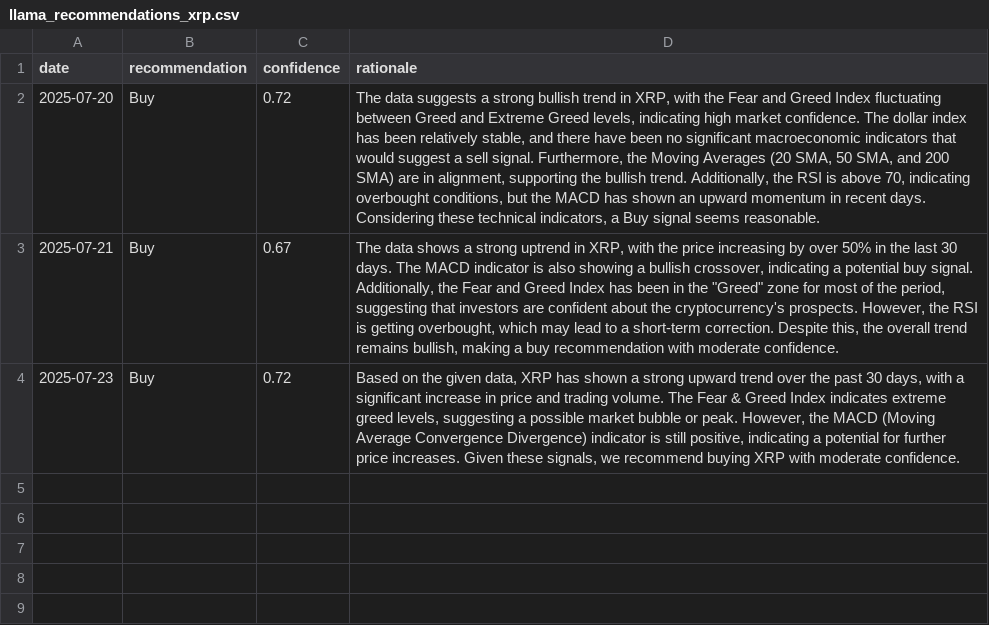
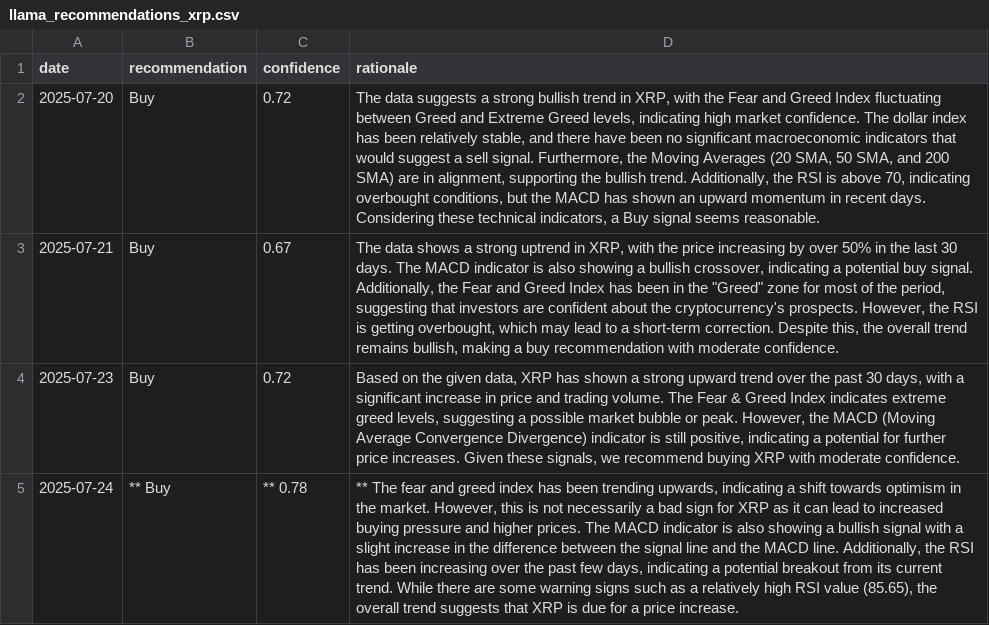
Before and after one commit to amrelsawalhi/DipSignal, a CSV file: data/llama_recommendations_xrp.csv, drawn as a sheet; the diff names each change by its address in the sheet, - before the commit and + after, or states it on an @@ line.

```diff
--- a/data/llama_recommendations_xrp.csv
+++ b/data/llama_recommendations_xrp.csv
+row 5: 2025-07-24 | ** Buy | ** 0.78 | ** The fear and greed index has been trending upwards, indicating a shift towards optimism in the market. However, this is not necessarily a bad sign for XRP as it can lead to increased buying pressure and higher prices. The MACD indicator is also showing a bullish signal with a slight increase in the difference between the signal line and the MACD line. Additionally, the RSI has been increasing over the past few days, indicating a potential breakout from its current trend. While there are some warning signs such as a relatively high RSI value (85.65), the overall trend suggests that XRP is due for a price increase.
```
Also changed, not shown: data/btc_technical.csv, data/llama_recommendations_ada.csv, 12 other files.
